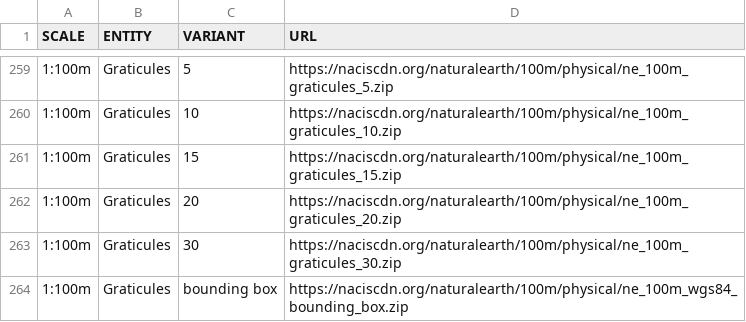
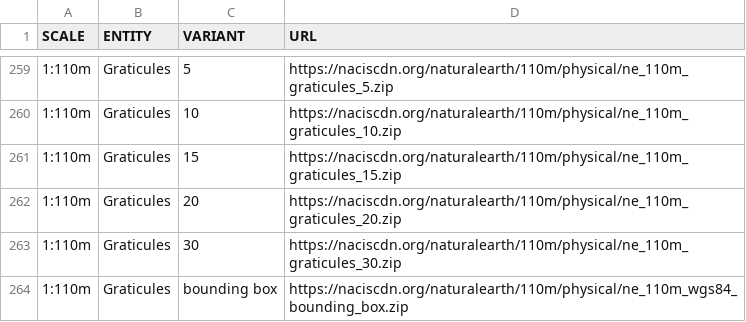
Before and after one commit to JuliaEarth/GeoArtifacts.jl, a CSV file: artifacts/NaturalEarth.csv, drawn as a sheet; only a part is shown, gaps mark what is left out; the diff covers the shown part only.

Commit message:
Fix Natural Earth links (#19)

```diff
--- a/artifacts/NaturalEarth.csv
+++ b/artifacts/NaturalEarth.csv
@@ -259,6 +259,6 @@
-"1:100m","Graticules","5","https://naciscdn.org/naturalearth/100m/physical/ne_100m_graticules_5.zip"
-"1:100m","Graticules","10","https://naciscdn.org/naturalearth/100m/physical/ne_100m_graticules_10.zip"
-"1:100m","Graticules","15","https://naciscdn.org/naturalearth/100m/physical/ne_100m_graticules_15.zip"
-"1:100m","Graticules","20","https://naciscdn.org/naturalearth/100m/physical/ne_100m_graticules_20.zip"
-"1:100m","Graticules","30","https://naciscdn.org/naturalearth/100m/physical/ne_100m_graticules_30.zip"
-"1:100m","Graticules","bounding box","https://naciscdn.org/naturalearth/100m/physical/ne_100m_wgs84_bounding_box.zip"
+"1:110m","Graticules","5","https://naciscdn.org/naturalearth/110m/physical/ne_110m_graticules_5.zip"
+"1:110m","Graticules","10","https://naciscdn.org/naturalearth/110m/physical/ne_110m_graticules_10.zip"
+"1:110m","Graticules","15","https://naciscdn.org/naturalearth/110m/physical/ne_110m_graticules_15.zip"
+"1:110m","Graticules","20","https://naciscdn.org/naturalearth/110m/physical/ne_110m_graticules_20.zip"
+"1:110m","Graticules","30","https://naciscdn.org/naturalearth/110m/physical/ne_110m_graticules_30.zip"
+"1:110m","Graticules","bounding box","https://naciscdn.org/naturalearth/110m/physical/ne_110m_wgs84_bounding_box.zip"
```
Also changed, not shown: 48 edited cells elsewhere in this file, 2 other files.
